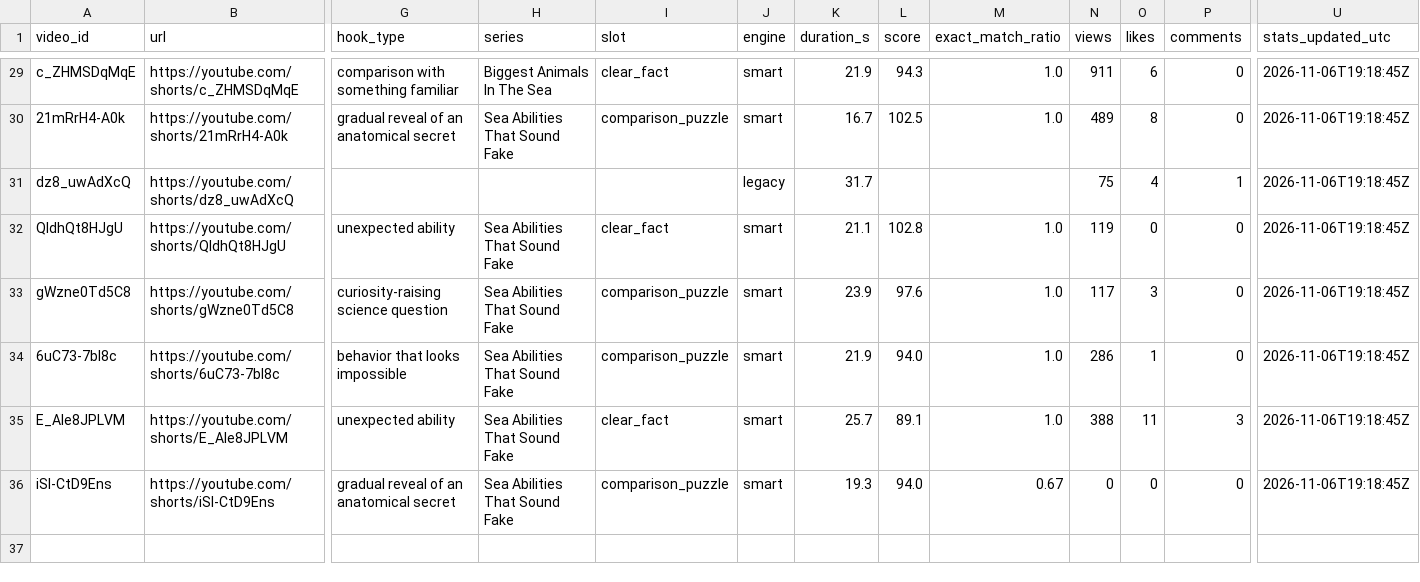
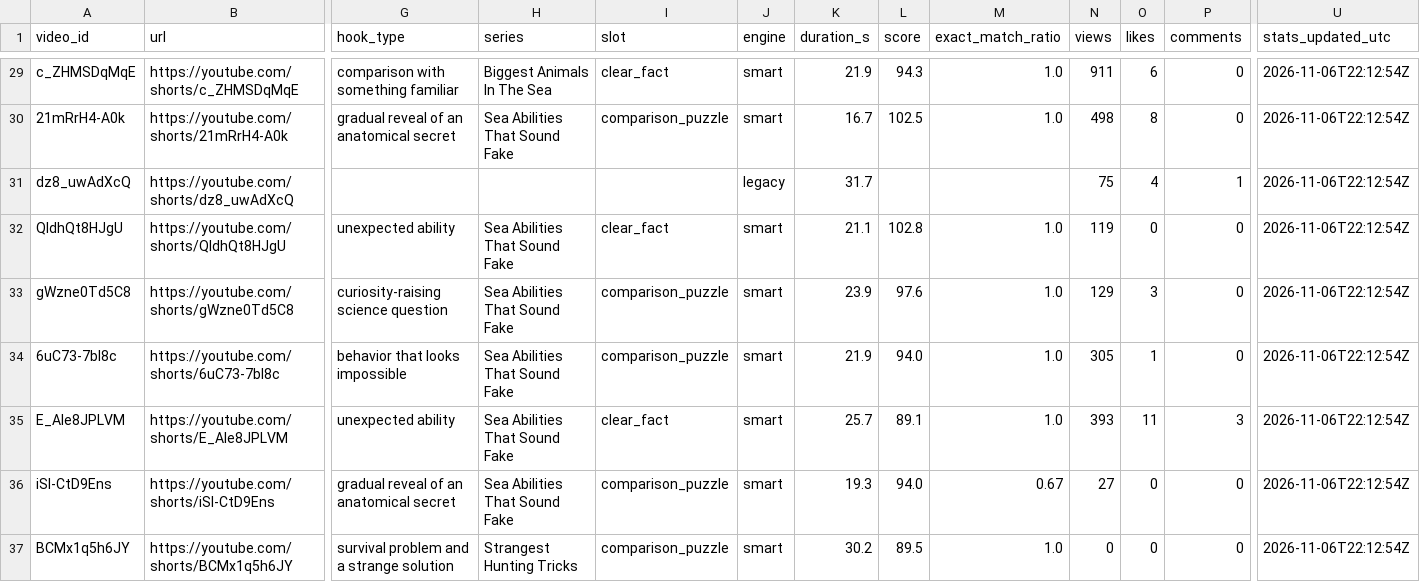
Before and after one commit to Mezfer/tom-shorts, a CSV file: video_log.csv, drawn as a sheet; only a part is shown, gaps mark what is left out; rows hold the shown columns only; the diff covers the shown part only; the diff names each change by its address in the sheet, - before the commit and + after, or states it on an @@ line.

```diff
--- a/video_log.csv
+++ b/video_log.csv
-U29:U36 (stats_updated_utc): 2026-11-06T19:18:45Z
+U29:U36 (stats_updated_utc): 2026-11-06T22:12:54Z
-N30 (views): 489
+N30 (views): 498
-N33 (views): 117
+N33 (views): 129
-N34 (views): 286
+N34 (views): 305
-N35 (views): 388
+N35 (views): 393
-N36 (views): 0
+N36 (views): 27
+row 37: BCMx1q5h6JY | https://youtube.com/shorts/BCMx1q5h6JY | survival problem and a strange solution | Strangest Hunting Tricks | comparison_puzzle | smart | 30.2 | 89.5 | 1.0 | 0 | 0 | 0 | 2026-11-06T22:12:54Z
```
Also changed, not shown: 29 edited cells elsewhere in this file, 5 other files.
